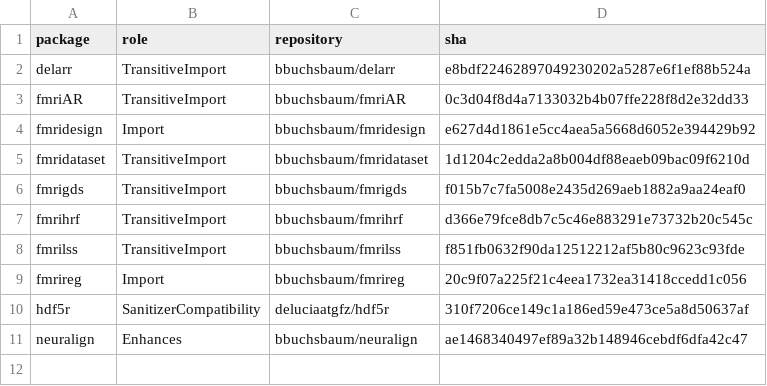
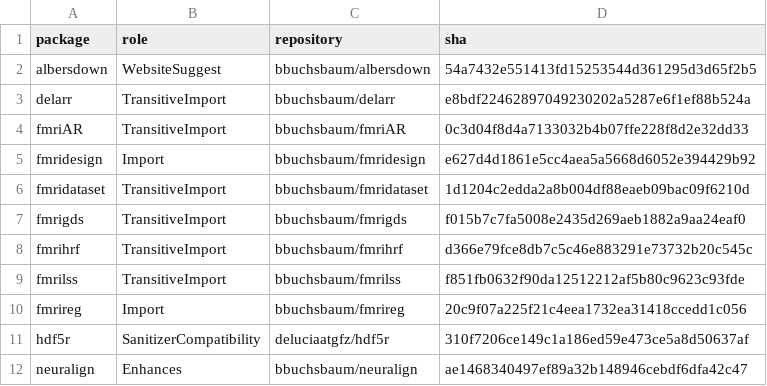
Before and after one commit to bbuchsbaum/dkge, a CSV file: tools/release/noncran-lock.csv, drawn as a sheet.

Commit message:
Pin website dependency in release gates

```diff
--- a/tools/release/noncran-lock.csv
+++ b/tools/release/noncran-lock.csv
@@ -1,2 +1,3 @@
 package,role,repository,sha
+albersdown,WebsiteSuggest,bbuchsbaum/albersdown,54a7432e551413fd15253544d361295d3d65f2b5
 delarr,TransitiveImport,bbuchsbaum/delarr,e8bdf22462897049230202a5287e6f1ef88b524a
```
Also changed, not shown: 3 other files.
